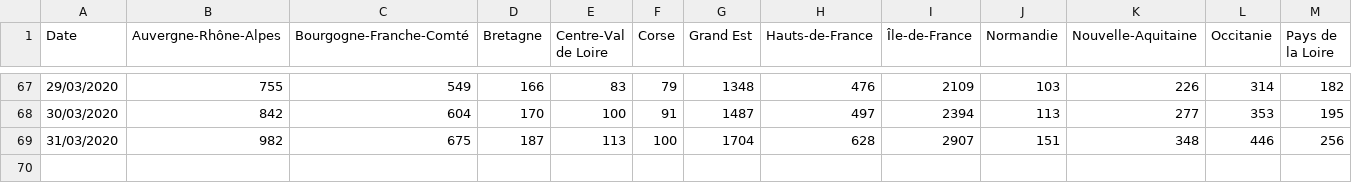
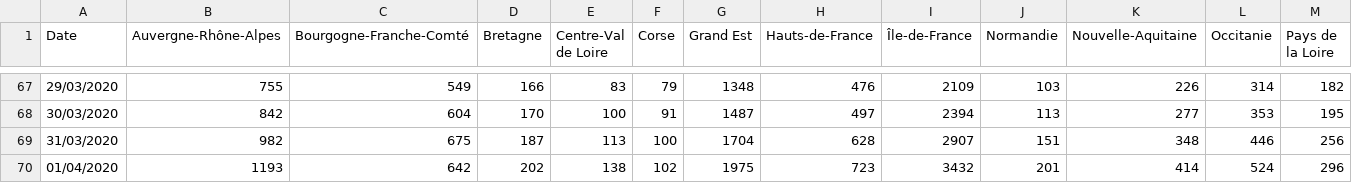
Before and after one commit to sdmj45/xiaomakuaibao, a CSV file: data/data/recovered.csv, drawn as a sheet; only a part is shown, gaps mark what is left out; rows hold the shown columns only; the diff names each change by its address in the sheet, - before the commit and + after, or states it on an @@ line.

```diff
--- a/data/data/recovered.csv
+++ b/data/data/recovered.csv
+row 70: 01/04/2020 | 1193 | 642 | 202 | 138 | 102 | 1975 | 723 | 3432 | 201 | 414 | 524 | 296
```
Also changed, not shown: data/data/confirmed.csv, data/data/deaths.csv, 5 other files.
